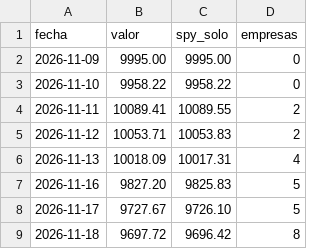
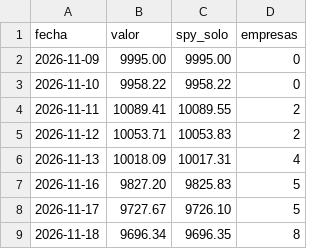
Before and after one commit to fabricionuove-alt/tr-inteligencia-economica, a CSV file: rt/valor.csv, drawn as a sheet.

```diff
--- a/rt/valor.csv
+++ b/rt/valor.csv
@@ -8,2 +8,2 @@ fecha,valor,spy_solo,empresas
 2026-11-17,9727.67,9726.10,5
-2026-11-18,9697.72,9696.42,8
+2026-11-18,9696.34,9696.35,8
```
Also changed, not shown: 2 other files.
